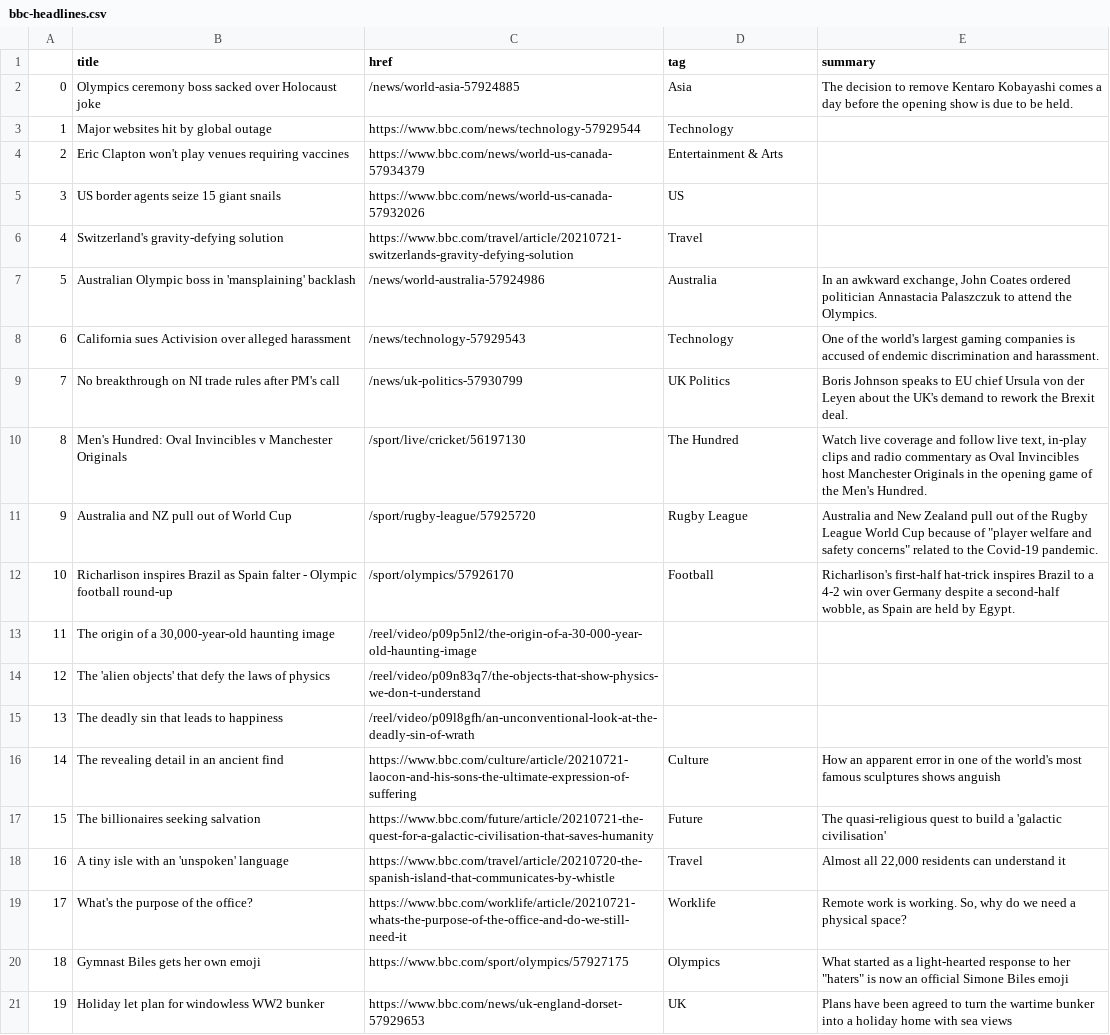
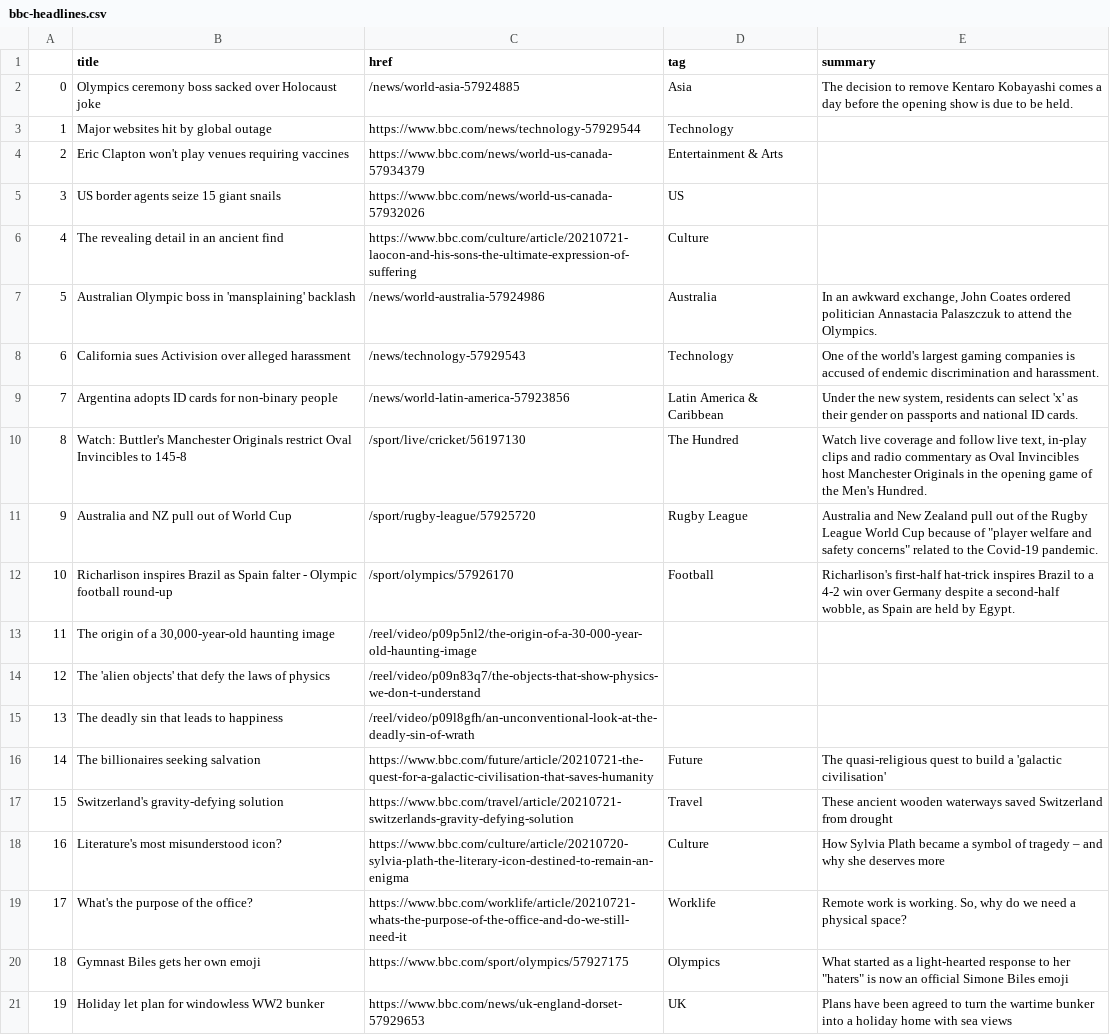
Before and after one commit to EMendy/Scraper_Info, a CSV file: bbc-headlines.csv, drawn as a sheet; only a part is shown.

```diff
--- a/bbc-headlines.csv
+++ b/bbc-headlines.csv
@@ -5,7 +5,7 @@
 3,US border agents seize 15 giant snails,https://www.bbc.com/news/world-us-canada-57932026,US,
-4,Switzerland's gravity-defying solution,https://www.bbc.com/travel/article/20210721-switzerlands-gravity-defying-solution,Travel,
+4,The revealing detail in an ancient find,https://www.bbc.com/culture/article/20210721-laocon-and-his-sons-the-ultimate-expression-of-suffering,Culture,
 5,Australian Olympic boss in 'mansplaining' backlash,/news/world-australia-57924986,Australia,"In an awkward exchange, John Coates ordered politician Annastacia Palaszczuk to attend the Olympics."
 6,California sues Activision over alleged harassment,/news/technology-57929543,Technology,One of the world's largest gaming companies is accused of endemic discrimination and harassment.
-7,No breakthrough on NI trade rules after PM's call,/news/uk-politics-57930799,UK Politics,Boris Johnson speaks to EU chief Ursula von der Leyen about the UK's demand to rework the Brexit deal.
-8,Men's Hundred: Oval Invincibles v Manchester Originals,/sport/live/cricket/56197130,The Hundred,"Watch live coverage and follow live text, in-play clips and radio commentary as Oval Invincibles host Manchester Originals in the opening game of the Men's Hundred."
+7,Argentina adopts ID cards for non-binary people,/news/world-latin-america-57923856,Latin America & Caribbean,"Under the new system, residents can select 'x' as their gender on passports and national ID cards."
+8,Watch: Buttler's Manchester Originals restrict Oval Invincibles to 145-8,/sport/live/cricket/56197130,The Hundred,"Watch live coverage and follow live text, in-play clips and radio commentary as Oval Invincibles host Manchester Originals in the opening game of the Men's Hundred."
 9,Australia and NZ pull out of World Cup,/sport/rugby-league/57925720,Rugby League,"Australia and New Zealand pull out of the Rugby League World Cup because of ""player welfare and safety concerns"" related to the Covid-19 pandemic."
@@ -15,5 +15,5 @@
 13,The deadly sin that leads to happiness,/reel/video/p09l8gfh/an-unconventional-look-at-the-deadly-sin-of-wrath,,
-14,The revealing detail in an ancient find,https://www.bbc.com/culture/article/20210721-laocon-and-his-sons-the-ultimate-expression-of-suffering,Culture,How an apparent error in one of the world's most famous sculptures shows anguish
-15,The billionaires seeking salvation,https://www.bbc.com/future/article/20210721-the-quest-for-a-galactic-civilisation-that-saves-humanity,Future,The quasi-religious quest to build a 'galactic civilisation'
-16,A tiny isle with an 'unspoken' language,https://www.bbc.com/travel/article/20210720-the-spanish-island-that-communicates-by-whistle,Travel,"Almost all 22,000 residents can understand it"
+14,The billionaires seeking salvation,https://www.bbc.com/future/article/20210721-the-quest-for-a-galactic-civilisation-that-saves-humanity,Future,The quasi-religious quest to build a 'galactic civilisation'
+15,Switzerland's gravity-defying solution,https://www.bbc.com/travel/article/20210721-switzerlands-gravity-defying-solution,Travel,These ancient wooden waterways saved Switzerland from drought
+16,Literature's most misunderstood icon?,https://www.bbc.com/culture/article/20210720-sylvia-plath-the-literary-icon-destined-to-remain-an-enigma,Culture,How Sylvia Plath became a symbol of tragedy – and why she deserves more
 17,What's the purpose of the office?,https://www.bbc.com/worklife/article/20210721-whats-the-purpose-of-the-office-and-do-we-still-need-it,Worklife,"Remote work is working. So, why do we need a physical space?"
```
